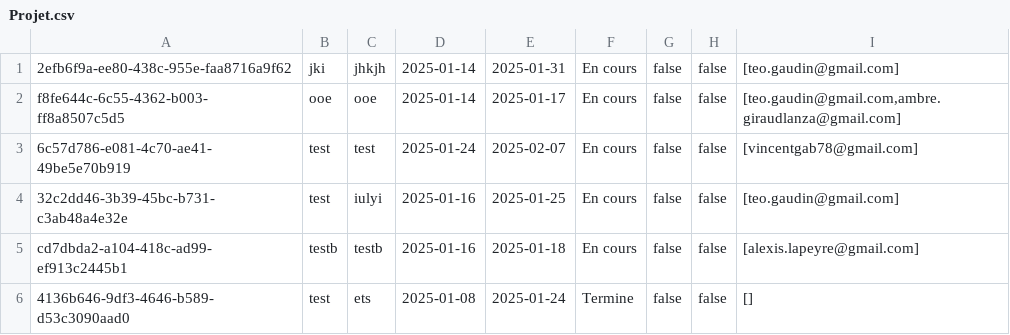
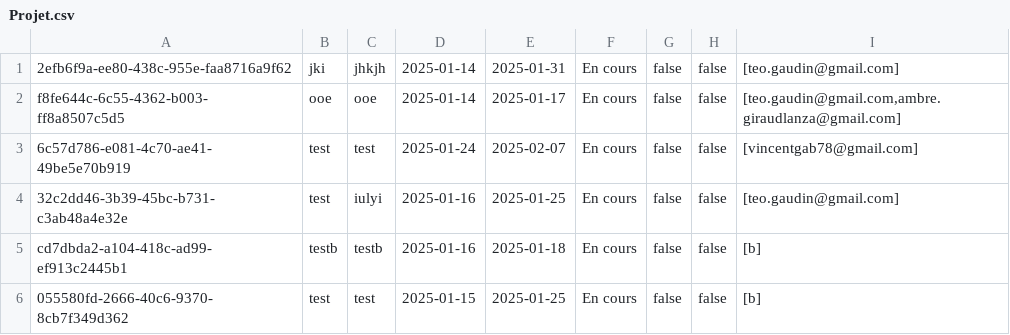
Before and after one commit to zeyluish/trambleo, a CSV file: trambleo/src/main/resources/Projet.csv, drawn as a sheet.

Commit message:
projet csv

```diff
--- a/trambleo/src/main/resources/Projet.csv
+++ b/trambleo/src/main/resources/Projet.csv
@@ -4,3 +4,3 @@ f8fe644c-6c55-4362-b003-ff8a8507c5d5;ooe;ooe;2025-01-14;2025-01-17;En cours;fals
 32c2dd46-3b39-45bc-b731-c3ab48a4e32e;test;iulyi;2025-01-16;2025-01-25;En cours;false;false;[teo.gaudin@gmail.com]
-cd7dbda2-a104-418c-ad99-ef913c2445b1;testb;testb;2025-01-16;2025-01-18;En cours;false;false;[alexis.lapeyre@gmail.com]
-4136b646-9df3-4646-b589-d53c3090aad0;test;ets;2025-01-08;2025-01-24;Termine;false;false;[]
+cd7dbda2-a104-418c-ad99-ef913c2445b1;testb;testb;2025-01-16;2025-01-18;En cours;false;false;[b]
+055580fd-2666-40c6-9370-8cb7f349d362;test;test;2025-01-15;2025-01-25;En cours;false;false;[b]
```
